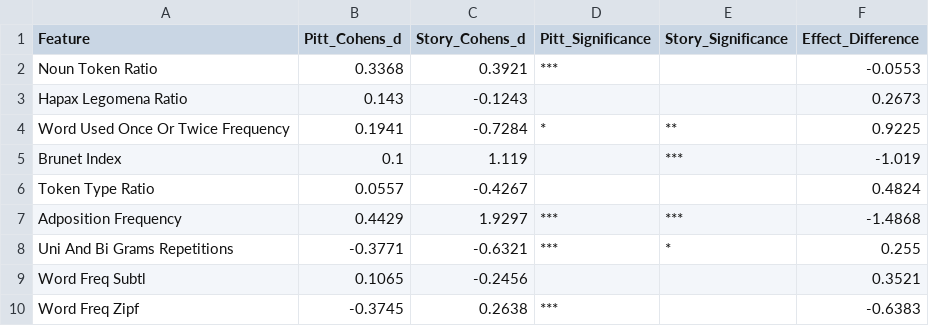
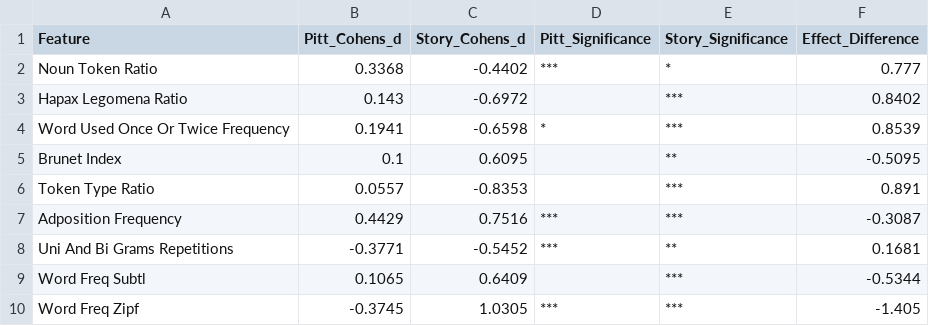
Before and after one commit to NetanelShalev/AD_LongitudinalDataGenerator, a CSV file: pitt vs story comprasions/pitt_vs_story_effect_comparison.csv, drawn as a sheet.

Commit message:
Update story data analysis with data_oct_6 healthyAging control group
- Fix story data loading to use consistent parsing for both disease and control groups
- Update data source: disease from data_oct_6/dementia, control from data_oct_6/healthyAging
- Add comprehensive statistical comparison between Pitt and Story disease groups
- Include advanced statistical analysis with Hotelling's T² test and discriminant analysis
- Add new visualization focusing on mean differences comparison
- Generate detailed statistical comparison outputs:
  - advanced_statistical_comparison_disease_groups.csv
  - discriminant_analysis_coefficients.csv
  - statistical_comparison_visualization.png
- Update all comparison results with new control group data

Key findings: 100% of features show significant differences between datasets
with 6/9 features having large effect sizes (|d| ≥ 0.8)

```diff
--- a/pitt vs story comprasions/pitt_vs_story_effect_comparison.csv
+++ b/pitt vs story comprasions/pitt_vs_story_effect_comparison.csv
@@ -1,10 +1,10 @@
 Feature,Pitt_Cohens_d,Story_Cohens_d,Pitt_Significance,Story_Significance,Effect_Difference
-Noun Token Ratio,0.3368,0.3921,***,,-0.0553
-Hapax Legomena Ratio,0.143,-0.1243,,,0.2673
-Word Used Once Or Twice Frequency,0.1941,-0.7284,*,**,0.9225
-Brunet Index,0.1,1.119,,***,-1.019
-Token Type Ratio,0.0557,-0.4267,,,0.4824
-Adposition Frequency,0.4429,1.9297,***,***,-1.4868
-Uni And Bi Grams Repetitions,-0.3771,-0.6321,***,*,0.255
-Word Freq Subtl,0.1065,-0.2456,,,0.3521
-Word Freq Zipf,-0.3745,0.2638,***,,-0.6383
+Noun Token Ratio,0.3368,-0.4402,***,*,0.777
+Hapax Legomena Ratio,0.143,-0.6972,,***,0.8402
+Word Used Once Or Twice Frequency,0.1941,-0.6598,*,***,0.8539
+Brunet Index,0.1,0.6095,,**,-0.5095
+Token Type Ratio,0.0557,-0.8353,,***,0.891
+Adposition Frequency,0.4429,0.7516,***,***,-0.3087
+Uni And Bi Grams Repetitions,-0.3771,-0.5452,***,**,0.1681
+Word Freq Subtl,0.1065,0.6409,,***,-0.5344
+Word Freq Zipf,-0.3745,1.0305,***,***,-1.405
```
Also changed, not shown: pitt vs story comprasions/pitt_vs_story_mean_comparison.csv, pitt vs story comprasions/story_group_comparison_summary.csv, 6 other files.
